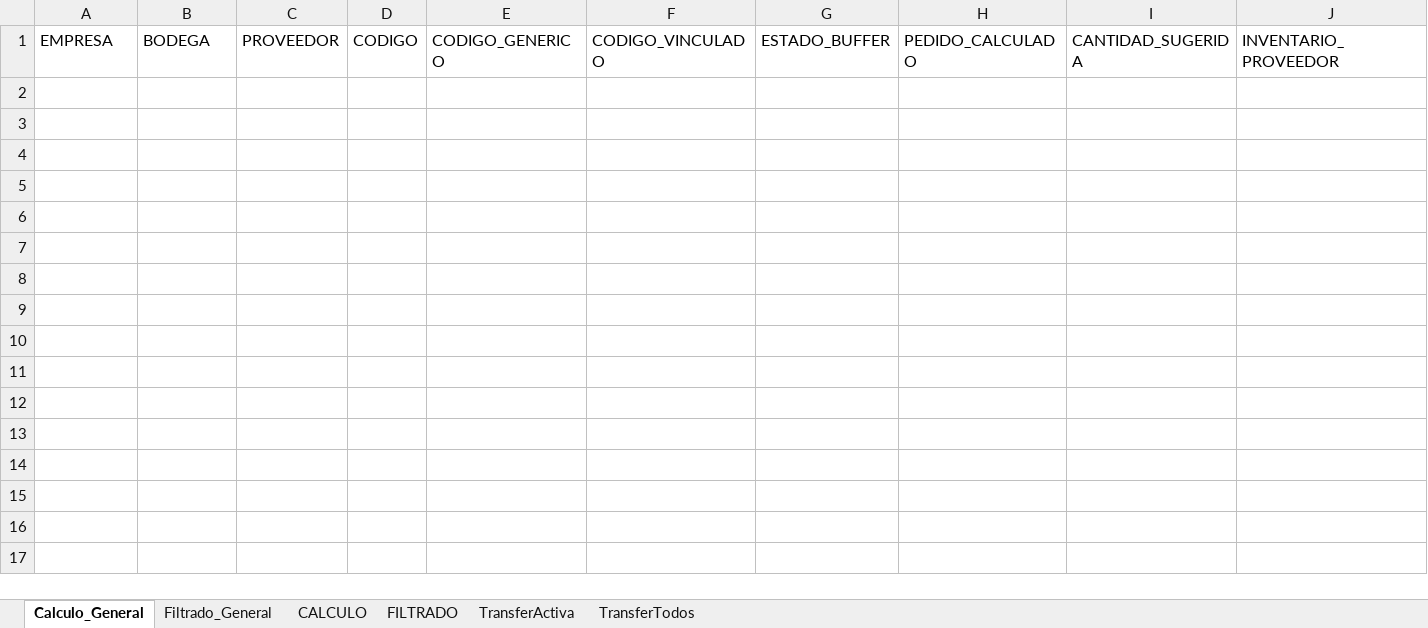
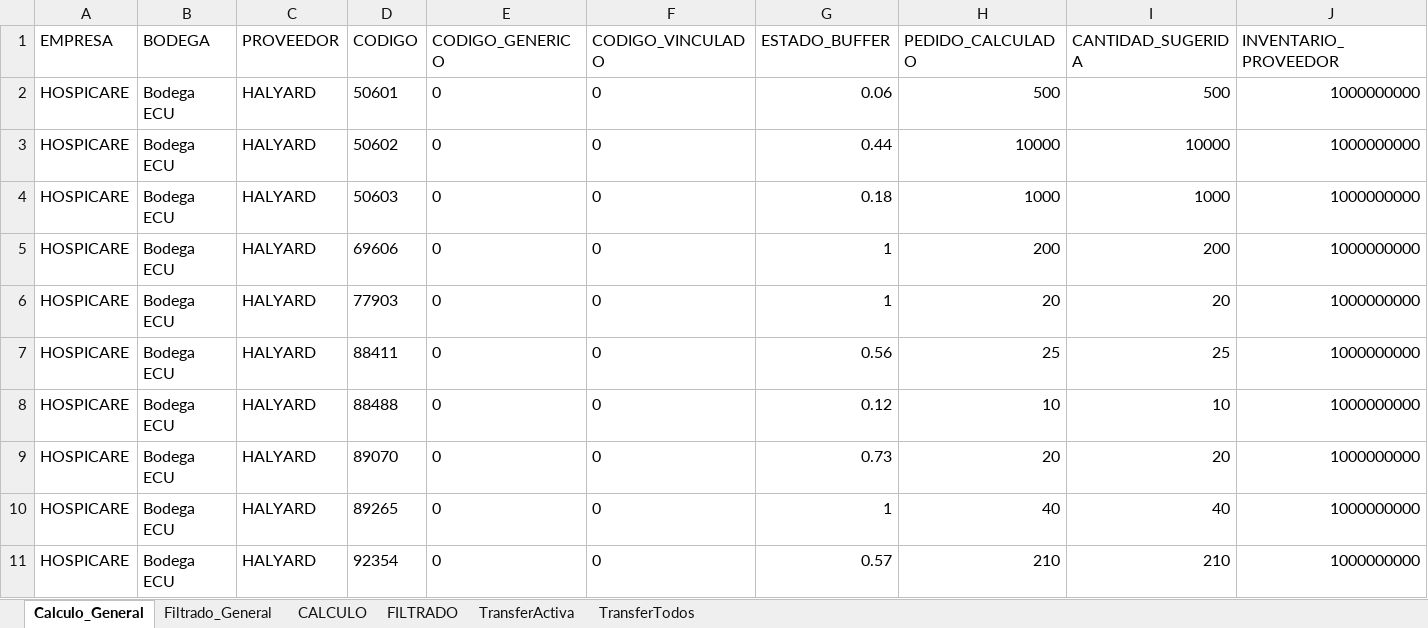
Before and after one commit to csemanate/ramcas, an Excel workbook: CONTROL DE BUFFERS/REPORTES/CALCULO.xlsm, sheet Calculo_General, drawn as a sheet; only a part is shown; values as stored, in another font and other column widths than the file's, no borders; table styles not drawn; rows hold the shown columns only; the diff names each change by its address in the sheet, - before the commit and + after, or states it on an @@ line.

```diff
--- a/CONTROL DE BUFFERS/REPORTES/CALCULO.xlsm (sheet Calculo_General)
+++ b/CONTROL DE BUFFERS/REPORTES/CALCULO.xlsm (sheet Calculo_General)
+row 2: HOSPICARE | Bodega ECU | HALYARD | 50601 | 0 | 0 | 0.06 | 500 | 500 | 1000000000
+row 3: HOSPICARE | Bodega ECU | HALYARD | 50602 | 0 | 0 | 0.44 | 10000 | 10000 | 1000000000
+row 4: HOSPICARE | Bodega ECU | HALYARD | 50603 | 0 | 0 | 0.18 | 1000 | 1000 | 1000000000
+row 5: HOSPICARE | Bodega ECU | HALYARD | 69606 | 0 | 0 | 1 | 200 | 200 | 1000000000
+row 6: HOSPICARE | Bodega ECU | HALYARD | 77903 | 0 | 0 | 1 | 20 | 20 | 1000000000
+row 7: HOSPICARE | Bodega ECU | HALYARD | 88411 | 0 | 0 | 0.56 | 25 | 25 | 1000000000
+row 8: HOSPICARE | Bodega ECU | HALYARD | 88488 | 0 | 0 | 0.12 | 10 | 10 | 1000000000
+row 9: HOSPICARE | Bodega ECU | HALYARD | 89070 | 0 | 0 | 0.73 | 20 | 20 | 1000000000
+row 10: HOSPICARE | Bodega ECU | HALYARD | 89265 | 0 | 0 | 1 | 40 | 40 | 1000000000
+row 11: HOSPICARE | Bodega ECU | HALYARD | 92354 | 0 | 0 | 0.57 | 210 | 210 | 1000000000
```
Also changed, not shown: sheet Filtrado_General, CENTRAL CONTROL BUFFERS.xlsm, CONTROL DE BUFFERS/REPORTES/REPORTES.xlsm, 14 other files.
